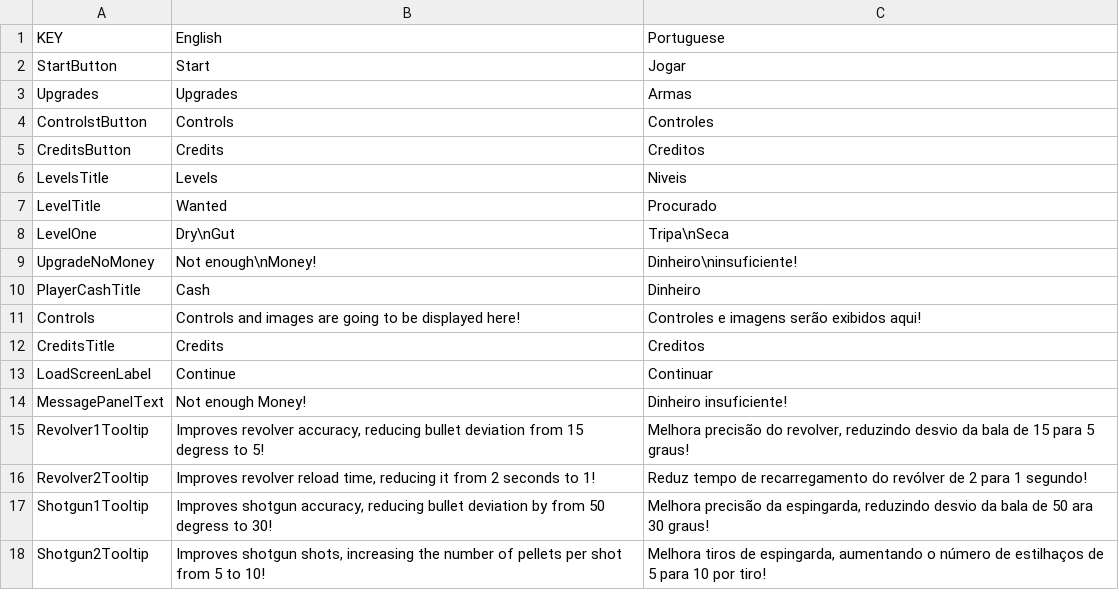
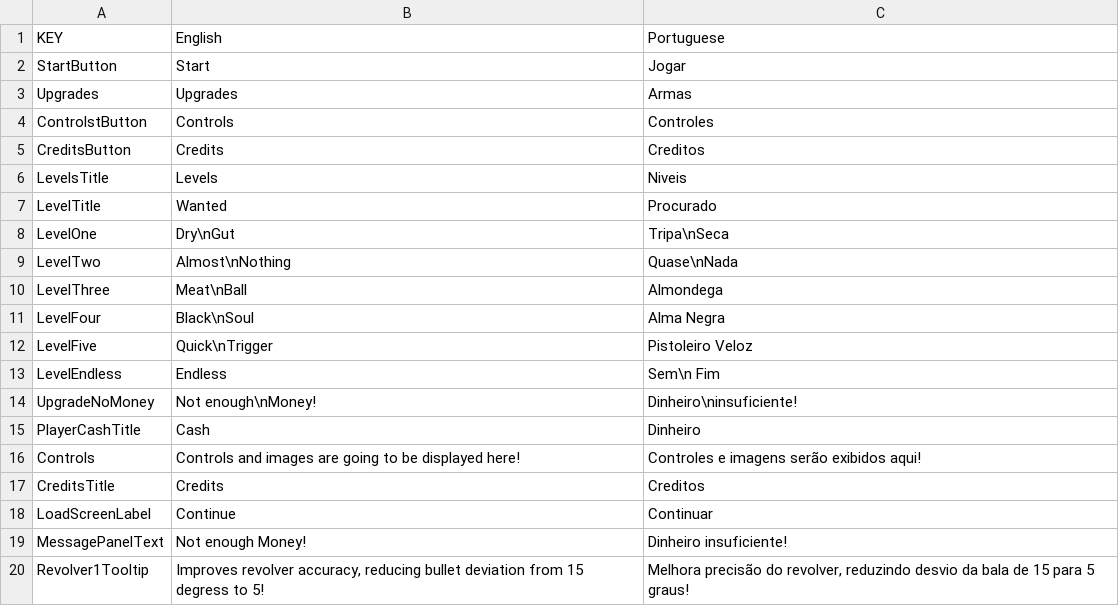
Before and after one commit to lvian/topdownshooter, a CSV file: Assets/Resources/Localization.csv, drawn as a sheet; only a part is shown; the shorter side is filled out with more unchanged rows; the diff names each change by its address in the sheet, - before the commit and + after, or states it on an @@ line.

```diff
--- a/Assets/Resources/Localization.csv
+++ b/Assets/Resources/Localization.csv
+row 9: LevelTwo | Almost\nNothing | Quase\nNada
+row 10: LevelThree | Meat\nBall | Almondega
+row 11: LevelFour | Black\nSoul | Alma Negra
+row 12: LevelFive | Quick\nTrigger | Pistoleiro Veloz
+row 13: LevelEndless | Endless | Sem\n Fim
```
Also changed, not shown: 19 other files.
